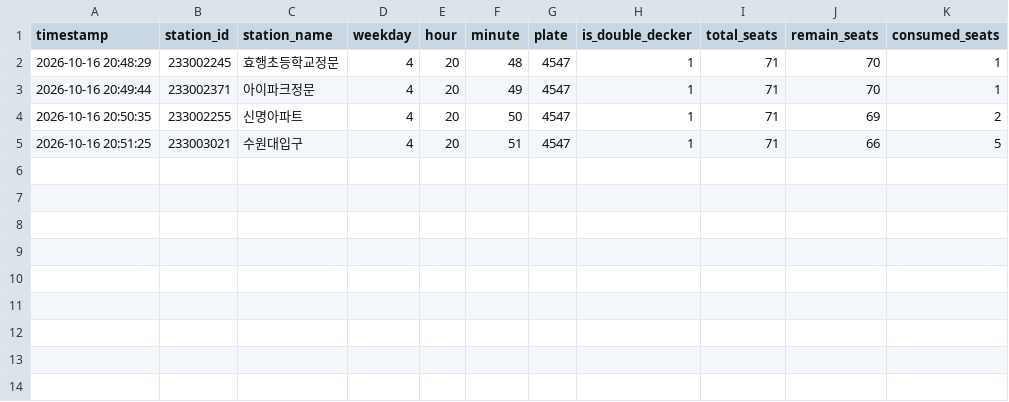
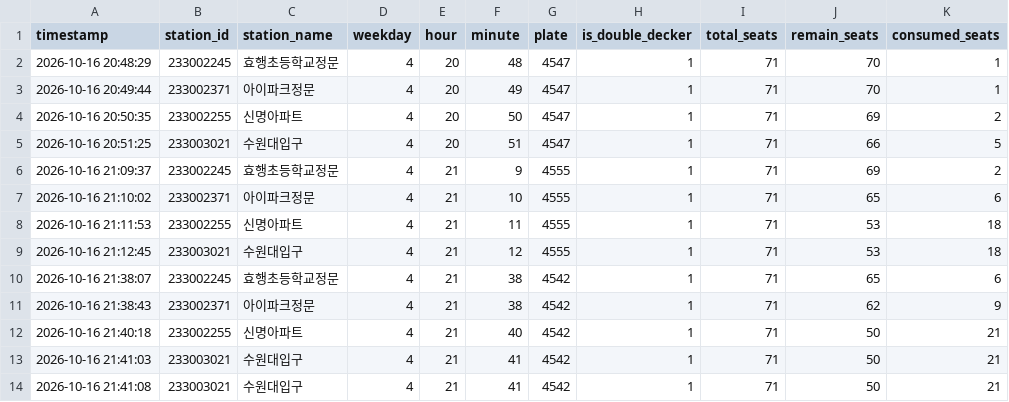
Before and after one commit to kdw123654/bus_project, a CSV file: data/upstream_telemetry.csv, drawn as a sheet.

```diff
--- a/data/upstream_telemetry.csv
+++ b/data/upstream_telemetry.csv
@@ -5 +5,10 @@
 2026-10-16 20:51:25,233003021,수원대입구,4,20,51,4547,1,71,66,5
+2026-10-16 21:09:37,233002245,효행초등학교정문,4,21,9,4555,1,71,69,2
+2026-10-16 21:10:02,233002371,아이파크정문,4,21,10,4555,1,71,65,6
+2026-10-16 21:11:53,233002255,신명아파트,4,21,11,4555,1,71,53,18
+2026-10-16 21:12:45,233003021,수원대입구,4,21,12,4555,1,71,53,18
+2026-10-16 21:38:07,233002245,효행초등학교정문,4,21,38,4542,1,71,65,6
+2026-10-16 21:38:43,233002371,아이파크정문,4,21,38,4542,1,71,62,9
+2026-10-16 21:40:18,233002255,신명아파트,4,21,40,4542,1,71,50,21
+2026-10-16 21:41:03,233003021,수원대입구,4,21,41,4542,1,71,50,21
+2026-10-16 21:41:08,233003021,수원대입구,4,21,41,4542,1,71,50,21
```
Also changed, not shown: data/sadang_telemetry.csv, 10 other files.
